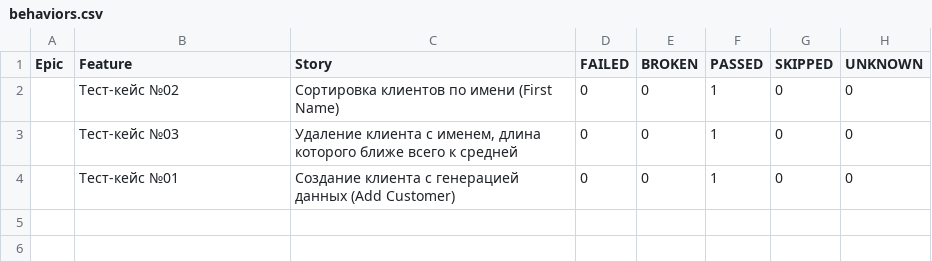
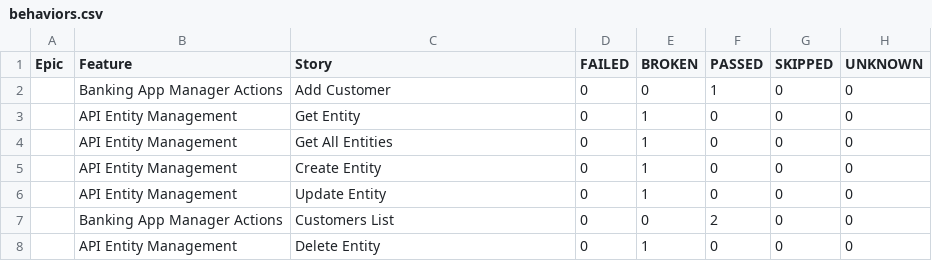
Before and after one commit to kultyapka3/banking_ui_tests, a CSV file: data/behaviors.csv, drawn as a sheet.

```diff
--- a/data/behaviors.csv
+++ b/data/behaviors.csv
@@ -1,4 +1,8 @@
 "Epic","Feature","Story","FAILED","BROKEN","PASSED","SKIPPED","UNKNOWN"
-"","Тест-кейс №02","Сортировка клиентов по имени (First Name)","0","0","1","0","0"
-"","Тест-кейс №03","Удаление клиента с именем, длина которого ближе всего к средней","0","0","1","0","0"
-"","Тест-кейс №01","Создание клиента с генерацией данных (Add Customer)","0","0","1","0","0"
+"","Banking App Manager Actions","Add Customer","0","0","1","0","0"
+"","API Entity Management","Get Entity","0","1","0","0","0"
+"","API Entity Management","Get All Entities","0","1","0","0","0"
+"","API Entity Management","Create Entity","0","1","0","0","0"
+"","API Entity Management","Update Entity","0","1","0","0","0"
+"","Banking App Manager Actions","Customers List","0","0","2","0","0"
+"","API Entity Management","Delete Entity","0","1","0","0","0"
```
Also changed, not shown: data/suites.csv, 36 other files.
